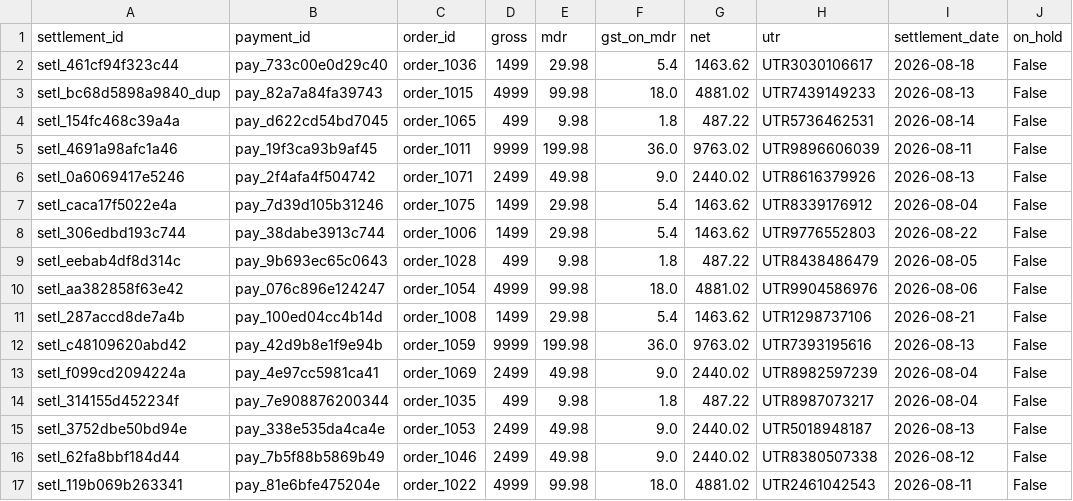
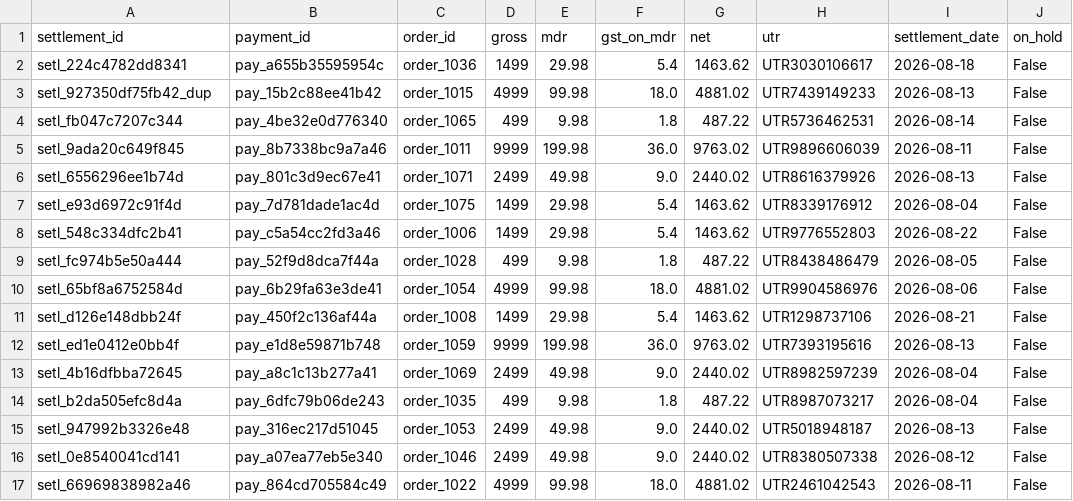
Before and after one commit to niy-ati/recon-engine, a CSV file: data/settlement_report.csv, drawn as a sheet; only a part is shown; the diff covers the shown part only.

```diff
--- a/data/settlement_report.csv
+++ b/data/settlement_report.csv
@@ -1,17 +1,17 @@
 settlement_id,payment_id,order_id,gross,mdr,gst_on_mdr,net,utr,settlement_date,on_hold
-setl_461cf94f323c44,pay_733c00e0d29c40,order_1036,1499,29.98,5.4,1463.62,UTR3030106617,2026-08-18,False
-setl_bc68d5898a9840_dup,pay_82a7a84fa39743,order_1015,4999,99.98,18.0,4881.02,UTR7439149233,2026-08-13,False
-setl_154fc468c39a4a,pay_d622cd54bd7045,order_1065,499,9.98,1.8,487.22,UTR5736462531,2026-08-14,False
-setl_4691a98afc1a46,pay_19f3ca93b9af45,order_1011,9999,199.98,36.0,9763.02,UTR9896606039,2026-08-11,False
-setl_0a6069417e5246,pay_2f4afa4f504742,order_1071,2499,49.98,9.0,2440.02,UTR8616379926,2026-08-13,False
-setl_caca17f5022e4a,pay_7d39d105b31246,order_1075,1499,29.98,5.4,1463.62,UTR8339176912,2026-08-04,False
-setl_306edbd193c744,pay_38dabe3913c744,order_1006,1499,29.98,5.4,1463.62,UTR9776552803,2026-08-22,False
-setl_eebab4df8d314c,pay_9b693ec65c0643,order_1028,499,9.98,1.8,487.22,UTR8438486479,2026-08-05,False
-setl_aa382858f63e42,pay_076c896e124247,order_1054,4999,99.98,18.0,4881.02,UTR9904586976,2026-08-06,False
-setl_287accd8de7a4b,pay_100ed04cc4b14d,order_1008,1499,29.98,5.4,1463.62,UTR1298737106,2026-08-21,False
-setl_c48109620abd42,pay_42d9b8e1f9e94b,order_1059,9999,199.98,36.0,9763.02,UTR7393195616,2026-08-13,False
-setl_f099cd2094224a,pay_4e97cc5981ca41,order_1069,2499,49.98,9.0,2440.02,UTR8982597239,2026-08-04,False
-setl_314155d452234f,pay_7e908876200344,order_1035,499,9.98,1.8,487.22,UTR8987073217,2026-08-04,False
-setl_3752dbe50bd94e,pay_338e535da4ca4e,order_1053,2499,49.98,9.0,2440.02,UTR5018948187,2026-08-13,False
-setl_62fa8bbf184d44,pay_7b5f88b5869b49,order_1046,2499,49.98,9.0,2440.02,UTR8380507338,2026-08-12,False
-setl_119b069b263341,pay_81e6bfe475204e,order_1022,4999,99.98,18.0,4881.02,UTR2461042543,2026-08-11,False
+setl_224c4782dd8341,pay_a655b35595954c,order_1036,1499,29.98,5.4,1463.62,UTR3030106617,2026-08-18,False
+setl_927350df75fb42_dup,pay_15b2c88ee41b42,order_1015,4999,99.98,18.0,4881.02,UTR7439149233,2026-08-13,False
+setl_fb047c7207c344,pay_4be32e0d776340,order_1065,499,9.98,1.8,487.22,UTR5736462531,2026-08-14,False
+setl_9ada20c649f845,pay_8b7338bc9a7a46,order_1011,9999,199.98,36.0,9763.02,UTR9896606039,2026-08-11,False
+setl_6556296ee1b74d,pay_801c3d9ec67e41,order_1071,2499,49.98,9.0,2440.02,UTR8616379926,2026-08-13,False
+setl_e93d6972c91f4d,pay_7d781dade1ac4d,order_1075,1499,29.98,5.4,1463.62,UTR8339176912,2026-08-04,False
+setl_548c334dfc2b41,pay_c5a54cc2fd3a46,order_1006,1499,29.98,5.4,1463.62,UTR9776552803,2026-08-22,False
+setl_fc974b5e50a444,pay_52f9d8dca7f44a,order_1028,499,9.98,1.8,487.22,UTR8438486479,2026-08-05,False
+setl_65bf8a6752584d,pay_6b29fa63e3de41,order_1054,4999,99.98,18.0,4881.02,UTR9904586976,2026-08-06,False
+setl_d126e148dbb24f,pay_450f2c136af44a,order_1008,1499,29.98,5.4,1463.62,UTR1298737106,2026-08-21,False
+setl_ed1e0412e0bb4f,pay_e1d8e59871b748,order_1059,9999,199.98,36.0,9763.02,UTR7393195616,2026-08-13,False
+setl_4b16dfbba72645,pay_a8c1c13b277a41,order_1069,2499,49.98,9.0,2440.02,UTR8982597239,2026-08-04,False
+setl_b2da505efc8d4a,pay_6dfc79b06de243,order_1035,499,9.98,1.8,487.22,UTR8987073217,2026-08-04,False
+setl_947992b3326e48,pay_316ec217d51045,order_1053,2499,49.98,9.0,2440.02,UTR5018948187,2026-08-13,False
+setl_0e8540041cd141,pay_a07ea77eb5e340,order_1046,2499,49.98,9.0,2440.02,UTR8380507338,2026-08-12,False
+setl_66969838982a46,pay_864cd705584c49,order_1022,4999,99.98,18.0,4881.02,UTR2461042543,2026-08-11,False
```
Also changed, not shown: 128 edited cells elsewhere in this file, data/bank_statement.csv, output/exceptions.csv, 9 other files.
